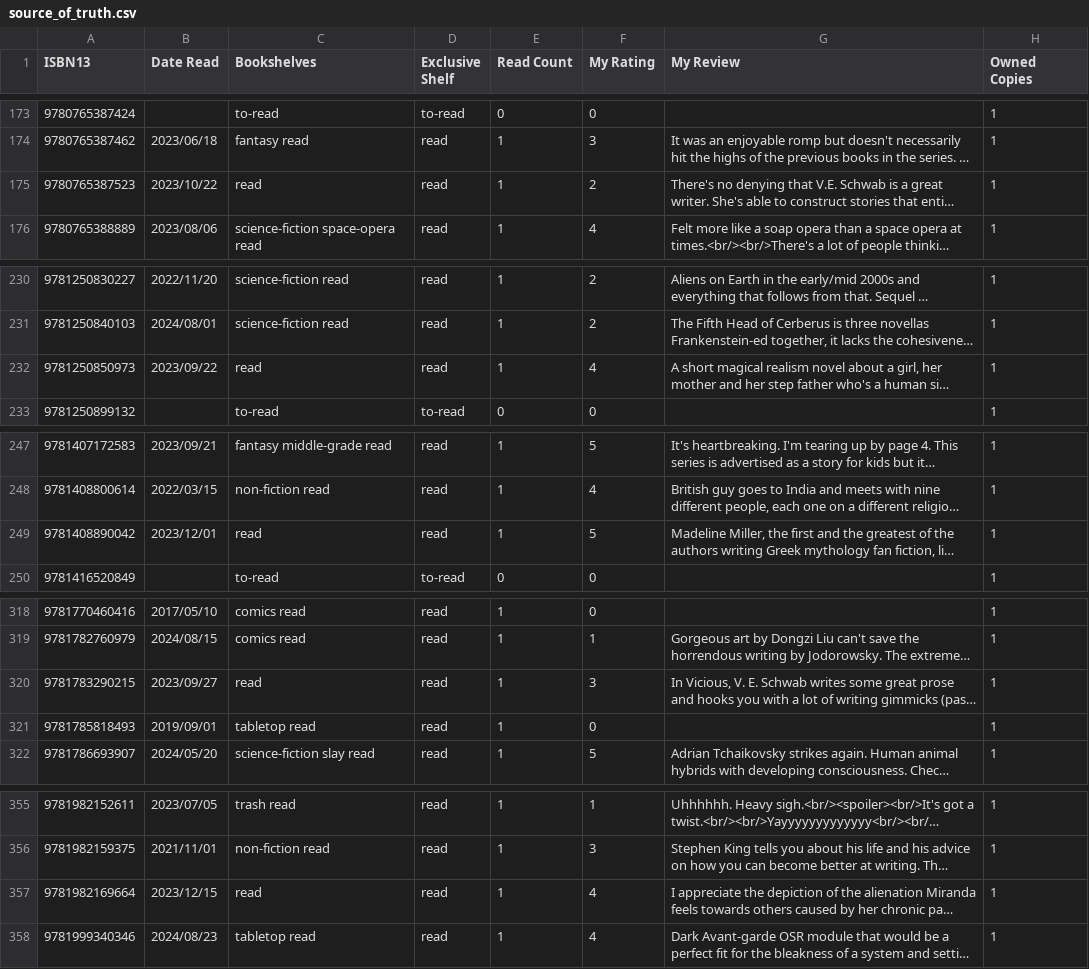
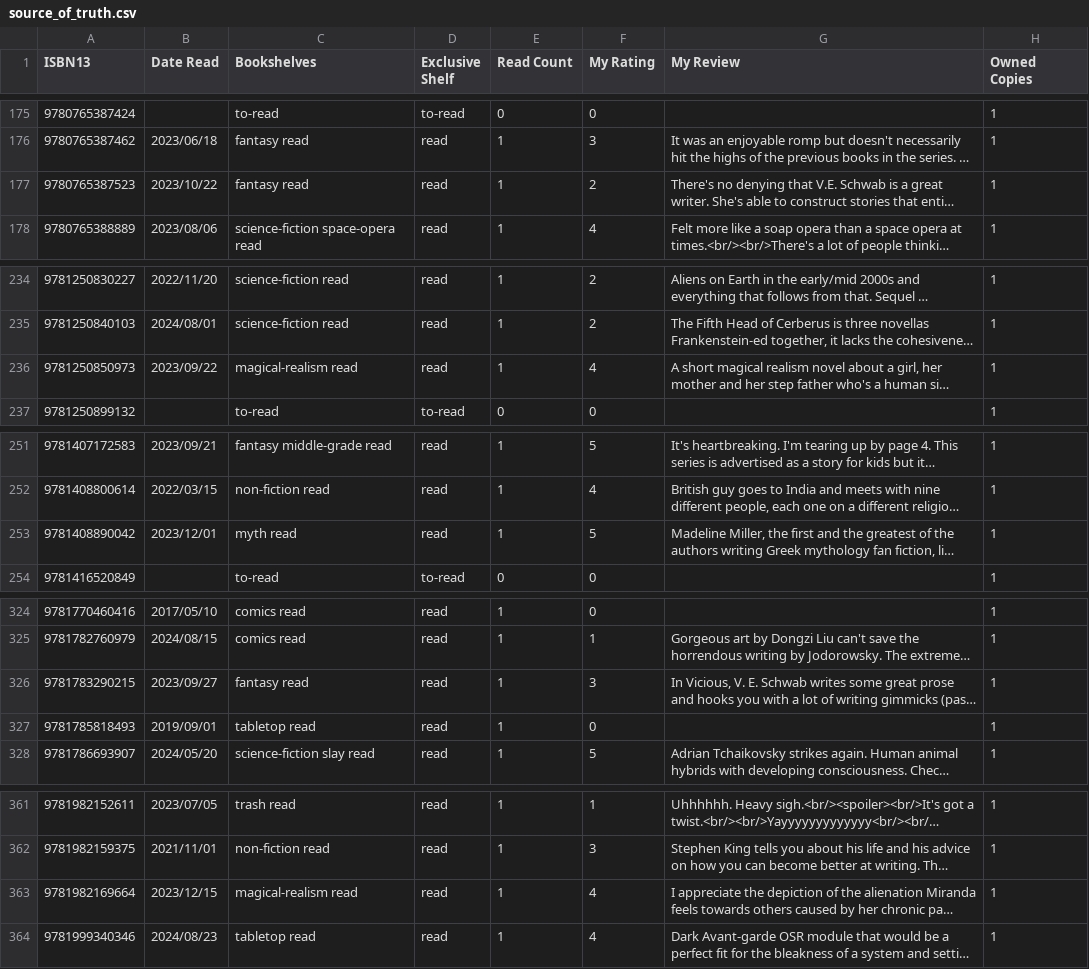
Before and after one commit to strategineer/personal-website, a CSV file: csv/source_of_truth.csv, drawn as a sheet; only a part is shown, gaps mark what is left out; long unchanged cells end in …; addresses are those after the commit; the diff covers the shown part only; the diff names each change by its address in the sheet, - before the commit and + after, or states it on an @@ line.

```diff
--- a/csv/source_of_truth.csv
+++ b/csv/source_of_truth.csv
-C177 (Bookshelves): read
+C177 (Bookshelves): fantasy read
-C236 (Bookshelves): read
+C236 (Bookshelves): magical-realism read
-C253 (Bookshelves): read
+C253 (Bookshelves): myth read
-C326 (Bookshelves): read
+C326 (Bookshelves): fantasy read
-C363 (Bookshelves): read
+C363 (Bookshelves): magical-realism read
```
Also changed, not shown: 6 added rows and 24 edited cells elsewhere in this file, csv/delta.csv.
